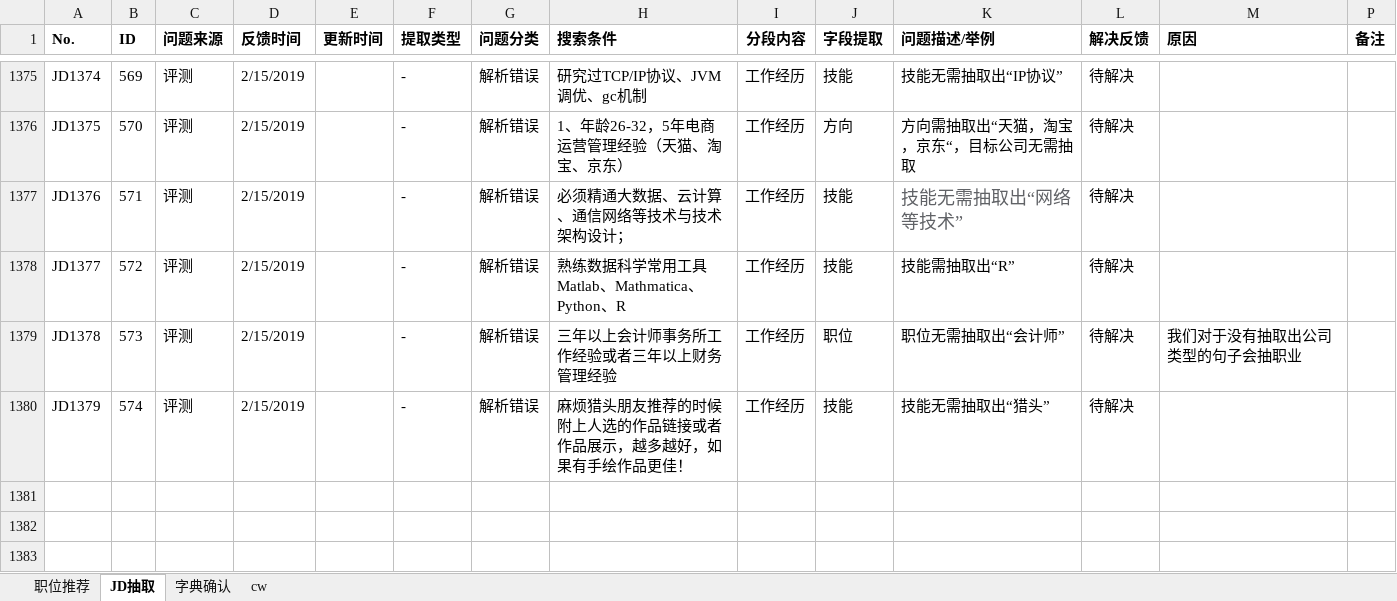
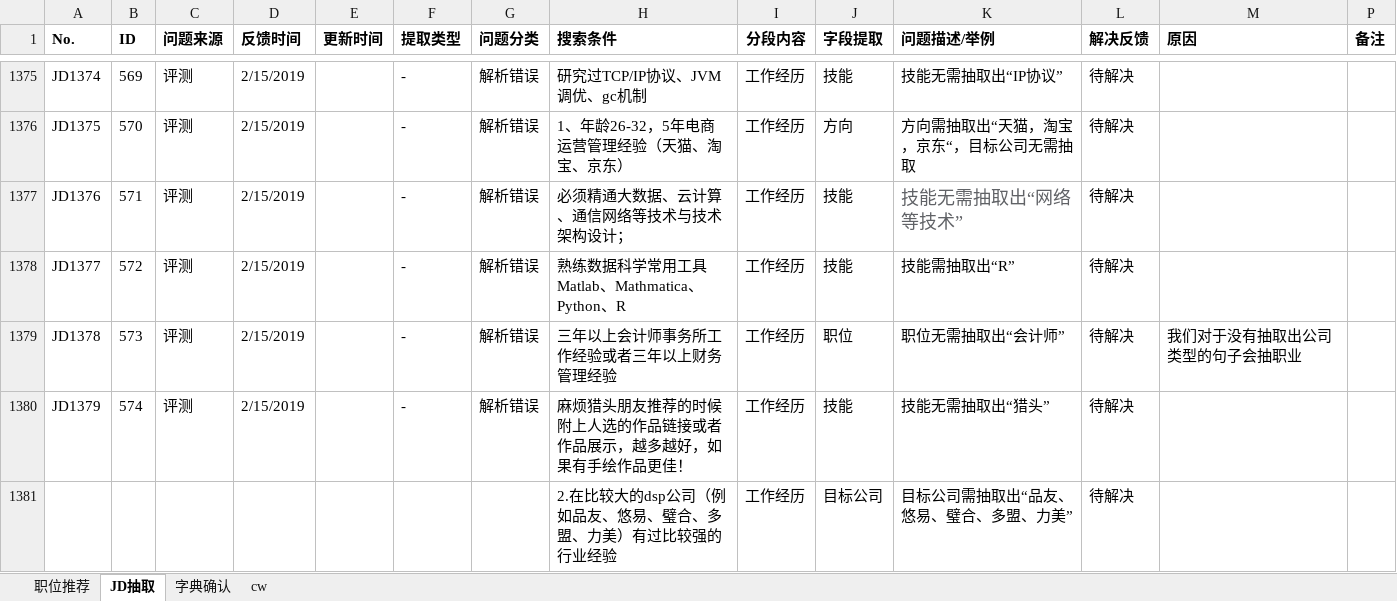
Before and after one commit to Toodou94/JDextract, an Excel workbook: 问题汇总 190215.xlsx, sheet JD抽取, drawn as a sheet; only a part is shown, gaps mark what is left out; values as stored, in another font and other column widths than the file's, no borders; conditional formats not drawn; the diff names each change by its address in the sheet, - before the commit and + after, or states it on an @@ line.

Commit message:
Update 问题汇总 190215.xlsx

```diff
--- a/问题汇总 190215.xlsx (sheet JD抽取)
+++ b/问题汇总 190215.xlsx (sheet JD抽取)
+row 1381:  |  |  |  |  |  |  | 2.在比较大的dsp公司（例如品友、悠易、璧合、多盟、力美）有过比较强的行业经验 | 工作经历 | 目标公司 | 目标公司需抽取出“品友、悠易、璧合、多盟、力美” | 待解决
```
